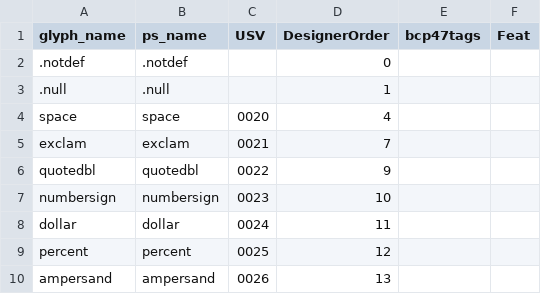
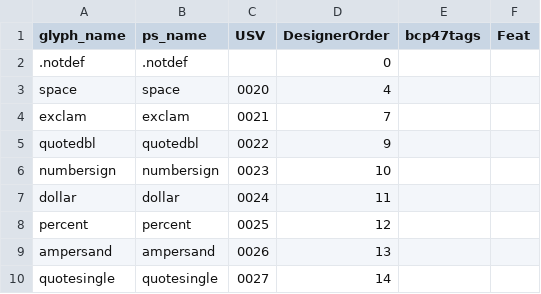
Before and after one commit to silnrsi/font-harmattan, a CSV file: source/glyph_data.csv, drawn as a sheet; only a part is shown; the shorter side is filled out with more unchanged rows.

Commit message:
Delete .null

```diff
--- a/source/glyph_data.csv
+++ b/source/glyph_data.csv
@@ -2,3 +2,2 @@ glyph_name,ps_name,USV,DesignerOrder,bcp47tags,Feat
 .notdef,.notdef,,0,,
-.null,.null,,1,,
 space,space,0020,4,,
```
Also changed, not shown: 8 other files.
